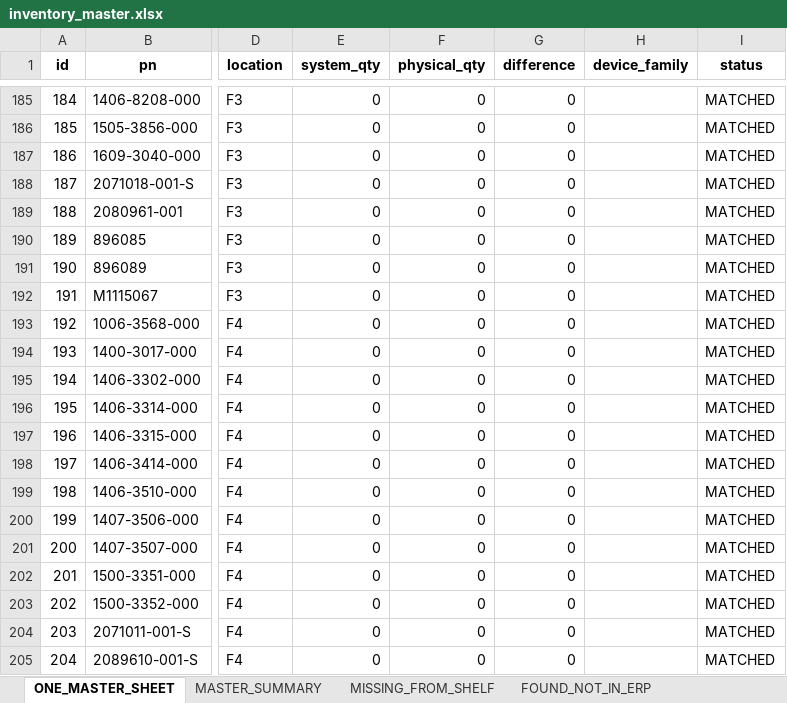
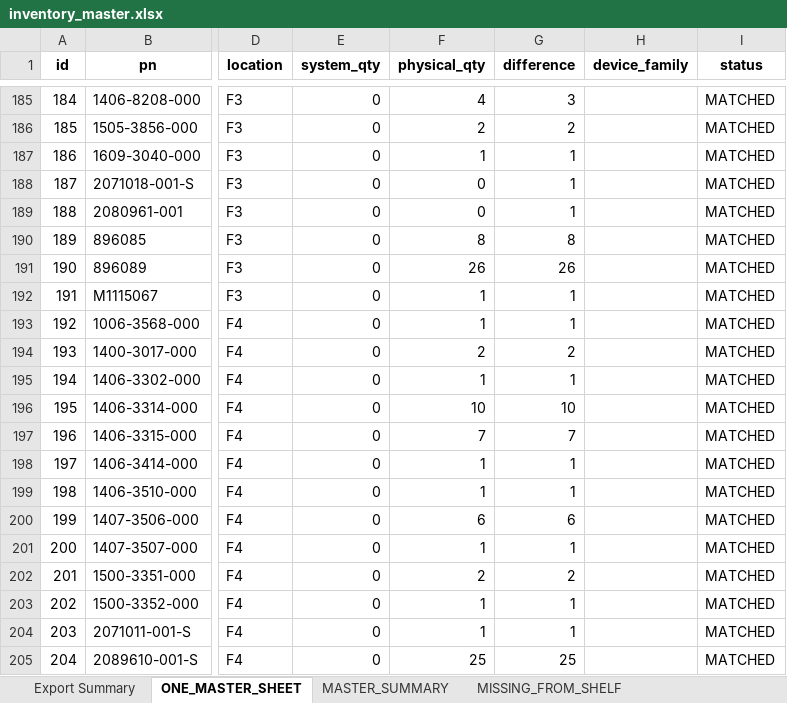
Before and after one commit to nk25719/IRM, an Excel workbook: biomed_inventory_app/app/data/inventory_master.xlsx, sheet ONE_MASTER_SHEET, drawn as a sheet; only a part is shown, gaps mark what is left out; values as stored, in another font and other column widths than the file's, no borders; the diff covers the shown part only; the diff names each change by its address in the sheet, - before the commit and + after, or states it on an @@ line.

```diff
--- a/biomed_inventory_app/app/data/inventory_master.xlsx (sheet ONE_MASTER_SHEET)
+++ b/biomed_inventory_app/app/data/inventory_master.xlsx (sheet ONE_MASTER_SHEET)
+sheet tab: Export Summary
-F185 (physical_qty): 0
+F185 (physical_qty): 4
-G185 (difference): 0
+G185 (difference): 3
-F186 (physical_qty): 0
+F186 (physical_qty): 2
-G186 (difference): 0
+G186 (difference): 2
-F187 (physical_qty): 0
+F187 (physical_qty): 1
-G187:G189 (difference): 0
+G187:G189 (difference): 1
-F190 (physical_qty): 0
+F190 (physical_qty): 8
-G190 (difference): 0
+G190 (difference): 8
-F191 (physical_qty): 0
+F191 (physical_qty): 26
-G191 (difference): 0
+G191 (difference): 26
-F192:F193 (physical_qty): 0
+F192:F193 (physical_qty): 1
-G192:G193 (difference): 0
+G192:G193 (difference): 1
-F194 (physical_qty): 0
+F194 (physical_qty): 2
-G194 (difference): 0
+G194 (difference): 2
-F195 (physical_qty): 0
+F195 (physical_qty): 1
-G195 (difference): 0
+G195 (difference): 1
-F196 (physical_qty): 0
+F196 (physical_qty): 10
-G196 (difference): 0
+G196 (difference): 10
-F197 (physical_qty): 0
+F197 (physical_qty): 7
-G197 (difference): 0
+G197 (difference): 7
-F198:F199 (physical_qty): 0
+F198:F199 (physical_qty): 1
-G198:G199 (difference): 0
+G198:G199 (difference): 1
-F200 (physical_qty): 0
+F200 (physical_qty): 6
-G200 (difference): 0
+G200 (difference): 6
-F201 (physical_qty): 0
+F201 (physical_qty): 1
-G201 (difference): 0
+G201 (difference): 1
-F202 (physical_qty): 0
+F202 (physical_qty): 2
-G202 (difference): 0
+G202 (difference): 2
-F203:F204 (physical_qty): 0
+F203:F204 (physical_qty): 1
-G203:G204 (difference): 0
+G203:G204 (difference): 1
-F205 (physical_qty): 0
+F205 (physical_qty): 25
-G205 (difference): 0
+G205 (difference): 25
```
Also changed, not shown: 107 added rows and 348 edited cells elsewhere in this sheet, sheet MASTER_SUMMARY, sheet AUDIT_TRAIL, other sheet tabs, 5 other files.
